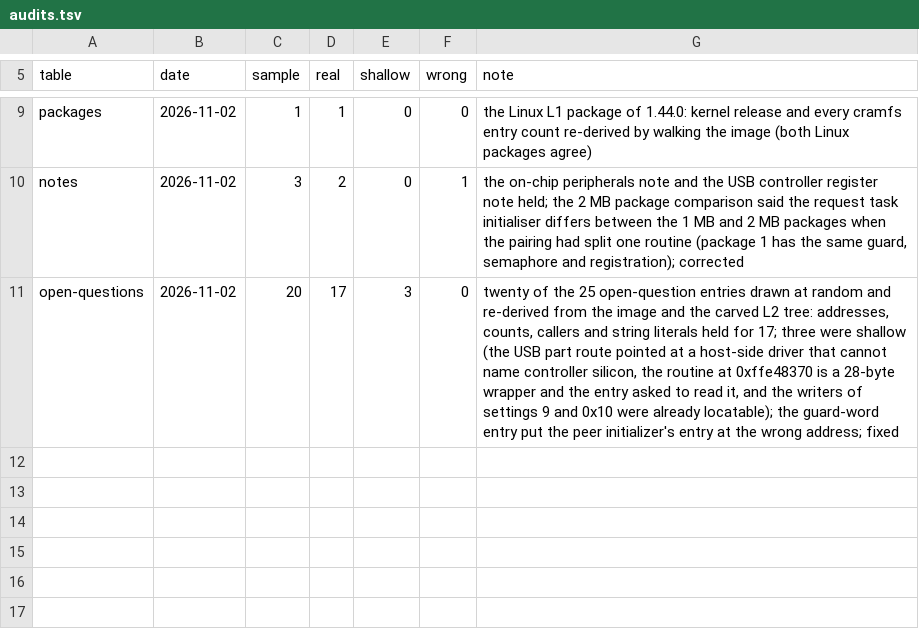
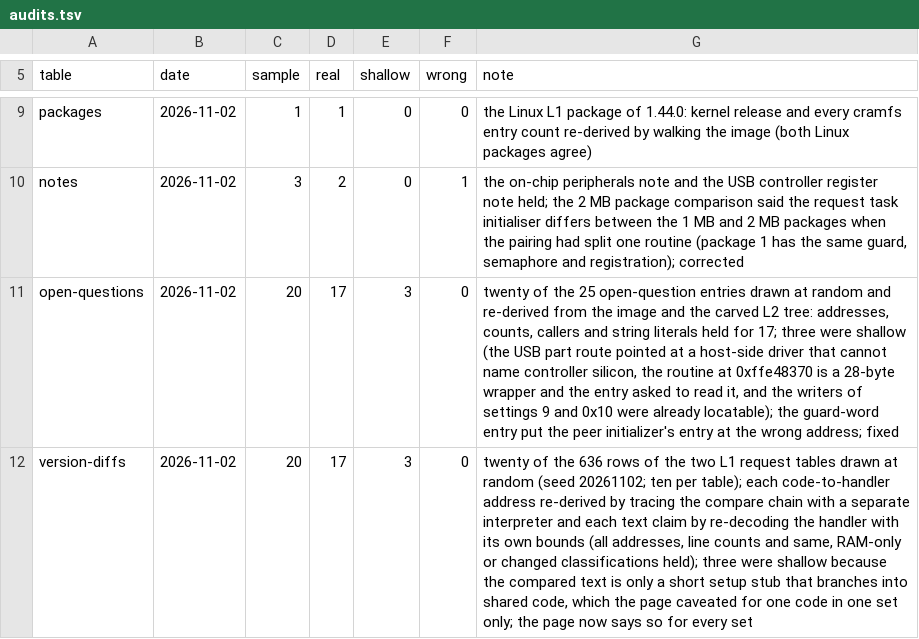
Before and after one commit to jamesbraid/sysco, a TSV file: docs/inventory/audits.tsv, drawn as a sheet; only a part is shown, gaps mark what is left out; the diff names each change by its address in the sheet, - before the commit and + after, or states it on an @@ line.

Commit message:
docs/version-diffs: say what the request-code text comparison covers
An independent audit of twenty rows of the two request-code tables found
every handler address, line count and same, RAM-only or changed label
reproducible, but the handler text is a short setup stub for several
codes and ends in a branch into code shared with other handlers. The
page said so for one code in one set. It now says which codes are
affected and that a register-only change in such a stub is a candidate
to read, not a finding. The audit result is recorded and the tables
regenerated.

```diff
--- a/docs/inventory/audits.tsv
+++ b/docs/inventory/audits.tsv
+row 12: version-diffs | 2026-11-02 | 20 | 17 | 3 | 0 | twenty of the 636 rows of the two L1 request tables drawn at random (seed 20261102; ten per table); each code-to-handler address re-derived by tracing the compare chain with a separate interpreter and each text claim by re-decoding the handler with its own bounds (all addresses, line counts and same, RAM-only or changed classifications held); three were shallow because the compared text is only a short setup stub that branches into shared code, which the page caveated for one code in one set only; the page now says so for every set
```
Also changed, not shown: 1 other file.
